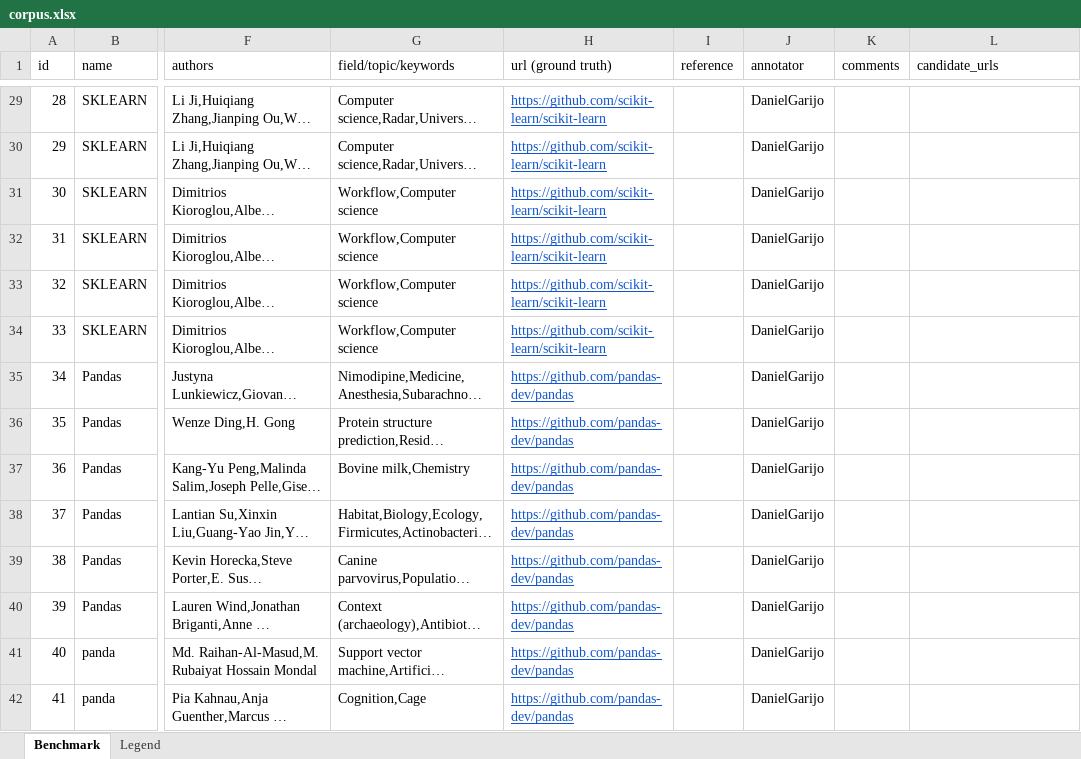
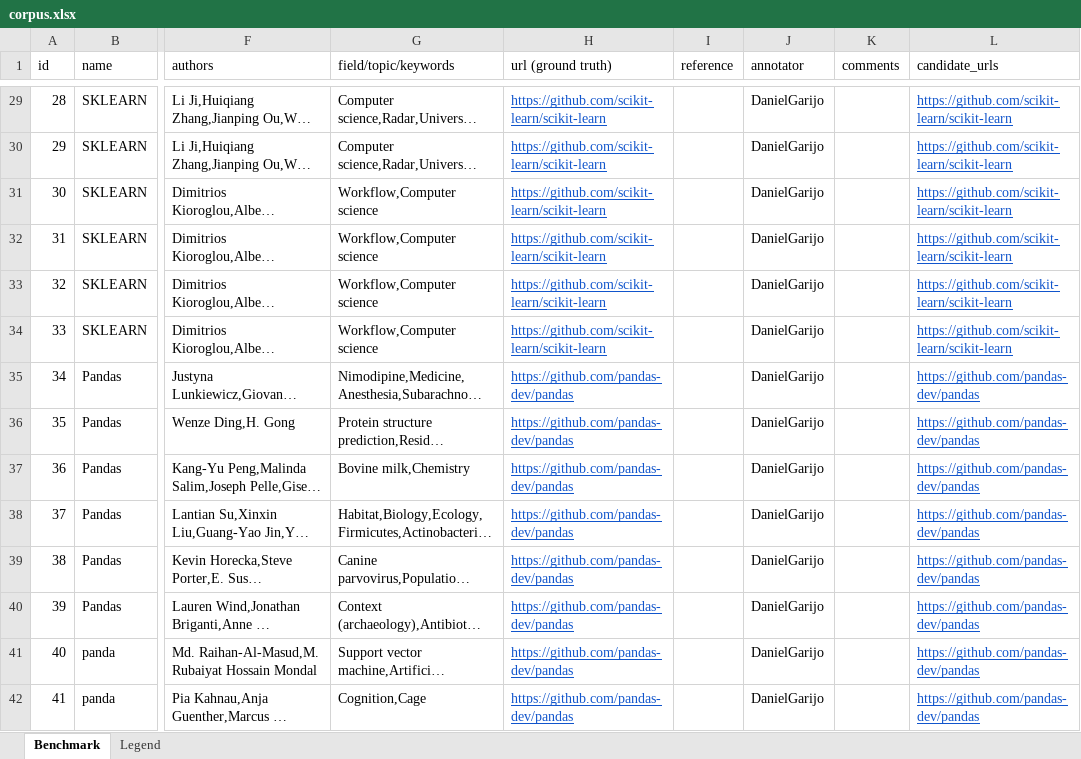
Before and after one commit to jelenadjuric01/Software-Disambiguation, an Excel workbook: corpus/corpus.xlsx, sheet Benchmark, drawn as a sheet; only a part is shown, gaps mark what is left out; long unchanged cells end in …; values as stored, in another font and other column widths than the file's, no borders; the diff covers the shown part only; the diff names each change by its address in the sheet, - before the commit and + after, or states it on an @@ line.

```diff
--- a/corpus/corpus.xlsx (sheet Benchmark)
+++ b/corpus/corpus.xlsx (sheet Benchmark)
-L29:L34 (candidate_urls): (empty)
+L29:L34 (candidate_urls): https://github.com/scikit-learn/scikit-learn
-L35:L42 (candidate_urls): (empty)
+L35:L42 (candidate_urls): https://github.com/pandas-dev/pandas
```
Also changed, not shown: 111 edited cells elsewhere in this sheet, 2 other files.
